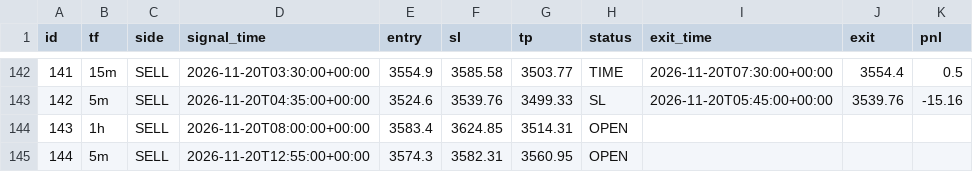
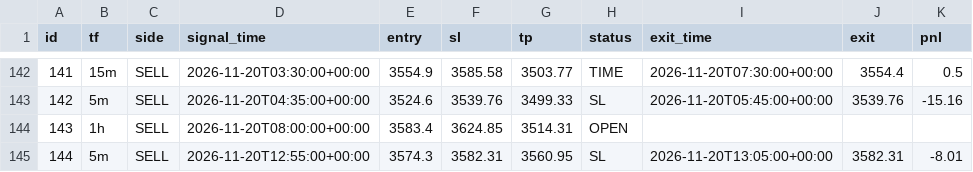
Before and after one commit to wasmehari-lang/-, a CSV file: trades.csv, drawn as a sheet; only a part is shown, gaps mark what is left out.

Commit message:
update trades

```diff
--- a/trades.csv
+++ b/trades.csv
@@ -144,2 +144,2 @@ id,tf,side,signal_time,entry,sl,tp,status,exit_time,exit,pnl
 143,1h,SELL,2026-11-20T08:00:00+00:00,3583.4,3624.85,3514.31,OPEN,,,
-144,5m,SELL,2026-11-20T12:55:00+00:00,3574.3,3582.31,3560.95,OPEN,,,
+144,5m,SELL,2026-11-20T12:55:00+00:00,3574.3,3582.31,3560.95,SL,2026-11-20T13:05:00+00:00,3582.31,-8.01
```
